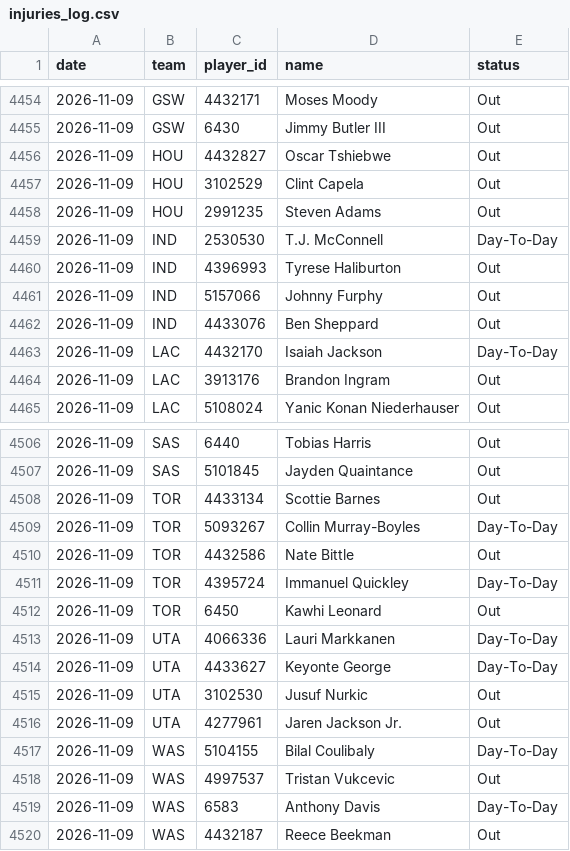
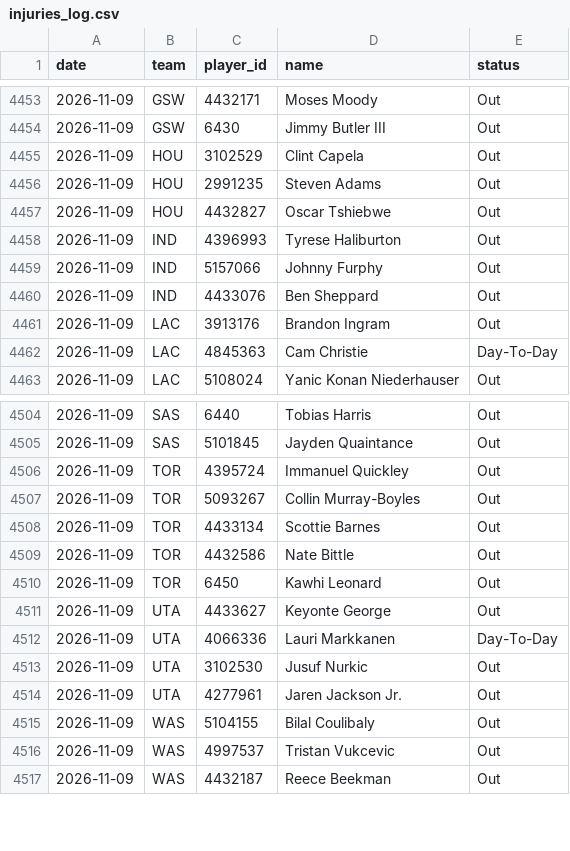
Before and after one commit to DEMON-X13/nba-hub, a CSV file: data/injuries_log.csv, drawn as a sheet; only a part is shown, gaps mark what is left out; the diff covers the shown part only.

```diff
--- a/data/injuries_log.csv
+++ b/data/injuries_log.csv
@@ -4455,6 +4454,5 @@ date,team,player_id,name,status
 2026-11-09,GSW,6430,Jimmy Butler III,Out
-2026-11-09,HOU,4432827,Oscar Tshiebwe,Out
 2026-11-09,HOU,3102529,Clint Capela,Out
 2026-11-09,HOU,2991235,Steven Adams,Out
-2026-11-09,IND,2530530,T.J. McConnell,Day-To-Day
+2026-11-09,HOU,4432827,Oscar Tshiebwe,Out
 2026-11-09,IND,4396993,Tyrese Haliburton,Out
@@ -4462,4 +4460,4 @@ date,team,player_id,name,status
 2026-11-09,IND,4433076,Ben Sheppard,Out
-2026-11-09,LAC,4432170,Isaiah Jackson,Day-To-Day
 2026-11-09,LAC,3913176,Brandon Ingram,Out
+2026-11-09,LAC,4845363,Cam Christie,Day-To-Day
 2026-11-09,LAC,5108024,Yanic Konan Niederhauser,Out
@@ -4507,14 +4505,13 @@ date,team,player_id,name,status
 2026-11-09,SAS,5101845,Jayden Quaintance,Out
+2026-11-09,TOR,4395724,Immanuel Quickley,Out
+2026-11-09,TOR,5093267,Collin Murray-Boyles,Out
 2026-11-09,TOR,4433134,Scottie Barnes,Out
-2026-11-09,TOR,5093267,Collin Murray-Boyles,Day-To-Day
 2026-11-09,TOR,4432586,Nate Bittle,Out
-2026-11-09,TOR,4395724,Immanuel Quickley,Day-To-Day
 2026-11-09,TOR,6450,Kawhi Leonard,Out
+2026-11-09,UTA,4433627,Keyonte George,Out
 2026-11-09,UTA,4066336,Lauri Markkanen,Day-To-Day
-2026-11-09,UTA,4433627,Keyonte George,Day-To-Day
 2026-11-09,UTA,3102530,Jusuf Nurkic,Out
 2026-11-09,UTA,4277961,Jaren Jackson Jr.,Out
-2026-11-09,WAS,5104155,Bilal Coulibaly,Day-To-Day
+2026-11-09,WAS,5104155,Bilal Coulibaly,Out
 2026-11-09,WAS,4997537,Tristan Vukcevic,Out
-2026-11-09,WAS,6583,Anthony Davis,Day-To-Day
 2026-11-09,WAS,4432187,Reece Beekman,Out
```
Also changed, not shown: 1 added row, 2 removed rows and 4 edited cells elsewhere in this file, data/predictions.csv, 13 other files.
